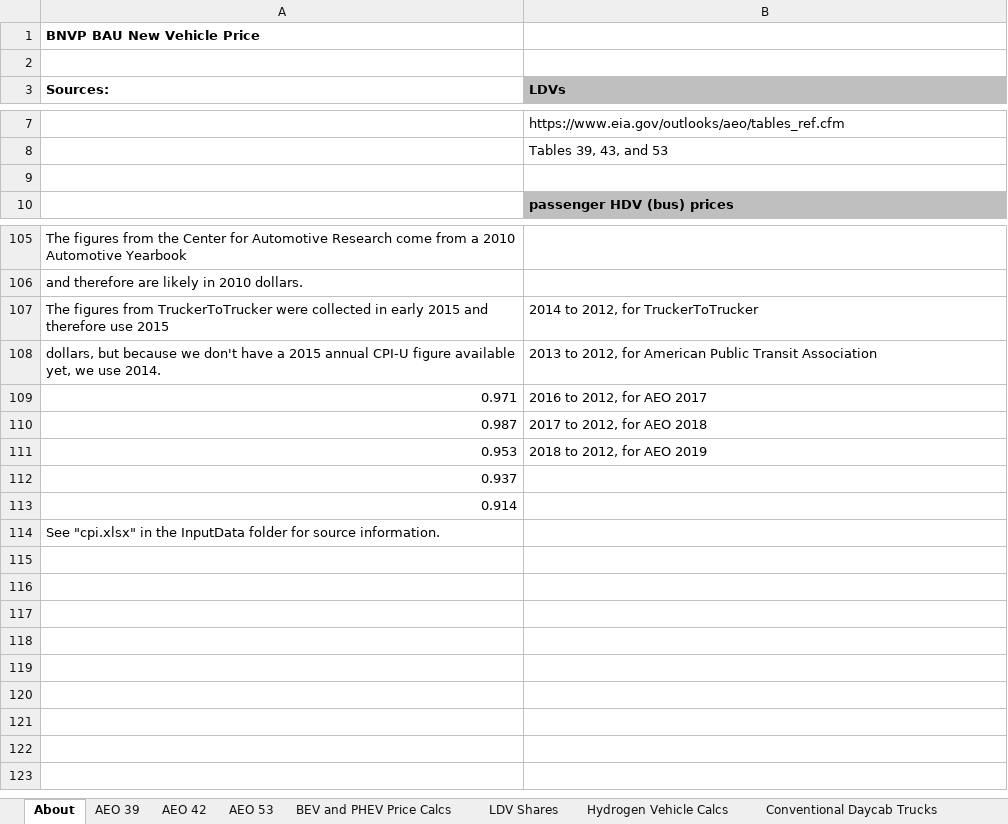
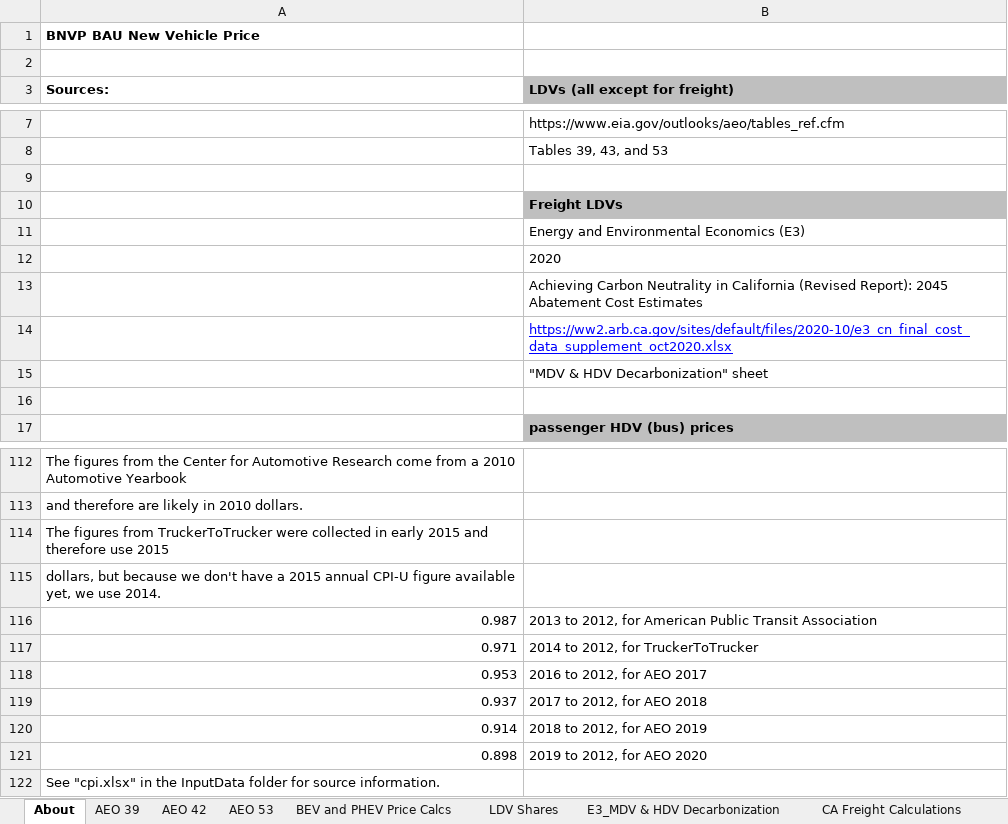
Before and after one commit to EnergyInnovation/eps-california, an Excel workbook: InputData/trans/BNVP/BAU New Vehicle Price.xlsx, sheet About, drawn as a sheet; only a part is shown, gaps mark what is left out; values as stored, in another font and other column widths than the file's, no borders; removed rows and columns are numbered as before the commit, all else as after; the diff covers the shown part only; the diff names each change by its address in the sheet, - before the commit and + after, or states it on an @@ line.

```diff
--- a/InputData/trans/BNVP/BAU New Vehicle Price.xlsx (sheet About)
+++ b/InputData/trans/BNVP/BAU New Vehicle Price.xlsx (sheet About)
+sheet tab: E3_MDV & HDV Decarbonization
+sheet tab: CA Freight Calculations
-B3: LDVs
+B3: LDVs (all except for freight)
+row 9: (empty)
+row 10:  | Freight LDVs
+row 11:  | Energy and Environmental Economics (E3)
+row 12:  | 2020
+row 13:  | Achieving Carbon Neutrality in California (Revised Report): 2045 Abatement Cost Estimates
+row 14:  | https://ww2.arb.ca.gov/sites/default/files/2020-10/e3_cn_final_cost_data_supplement_oct2020.xlsx
+row 15:  | "MDV & HDV Decarbonization" sheet
-B114 (LDVs (all except for freight)): 2014 to 2012, for TruckerToTrucker
+B114 (LDVs (all except for freight)): (empty)
-B115 (LDVs (all except for freight)): 2013 to 2012, for American Public Transit Association
+B115 (LDVs (all except for freight)): (empty)
+row 116: 0.987 | 2013 to 2012, for American Public Transit Association
-B117 (LDVs (all except for freight)): 2016 to 2012, for AEO 2017
+B117 (LDVs (all except for freight)): 2014 to 2012, for TruckerToTrucker
-row 110: 0.987 | 2017 to 2012, for AEO 2018
-B118 (LDVs (all except for freight)): 2018 to 2012, for AEO 2019
+B118 (LDVs (all except for freight)): 2016 to 2012, for AEO 2017
-B119 (LDVs (all except for freight)): (empty)
+B119 (LDVs (all except for freight)): 2017 to 2012, for AEO 2018
-B120 (LDVs (all except for freight)): (empty)
+B120 (LDVs (all except for freight)): 2018 to 2012, for AEO 2019
+row 121: 0.898 | 2019 to 2012, for AEO 2020
```
Also changed, not shown: cell formats elsewhere in this sheet, sheet BNVP-HDVs-frgt, formulas that keep their value, 2 other files.
